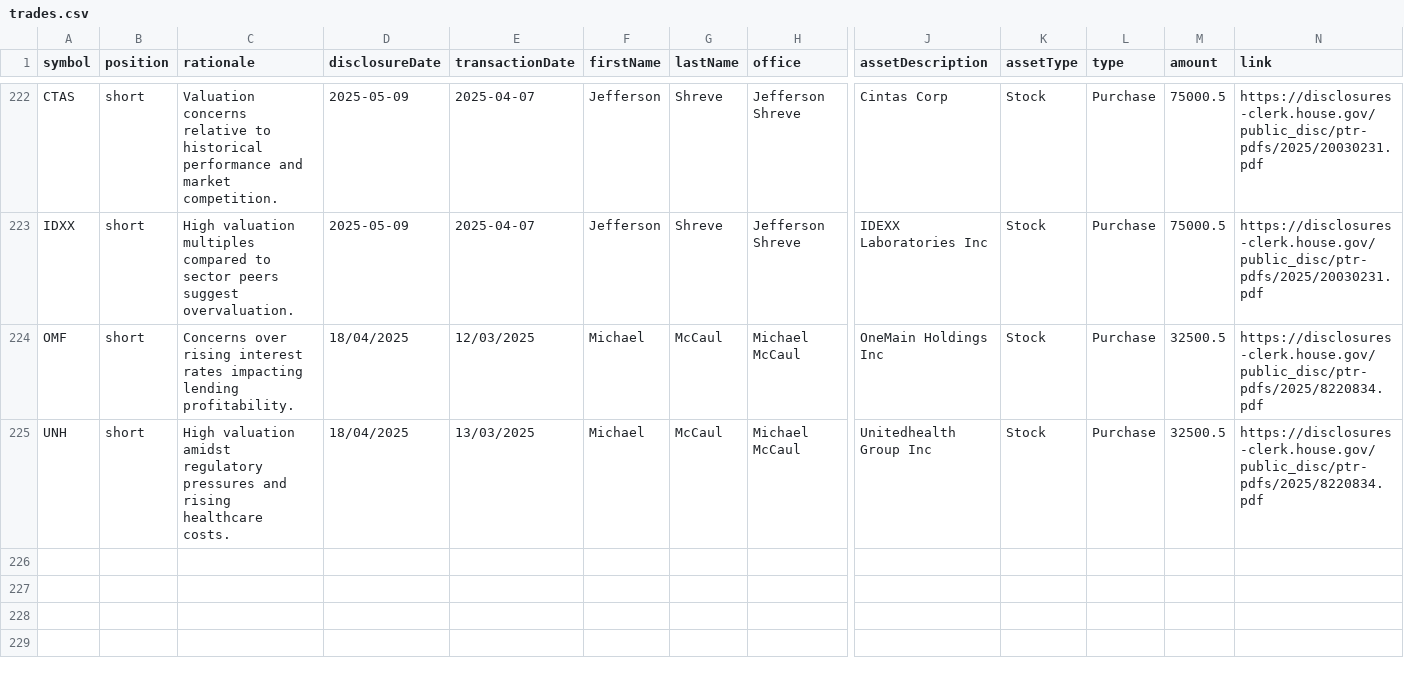
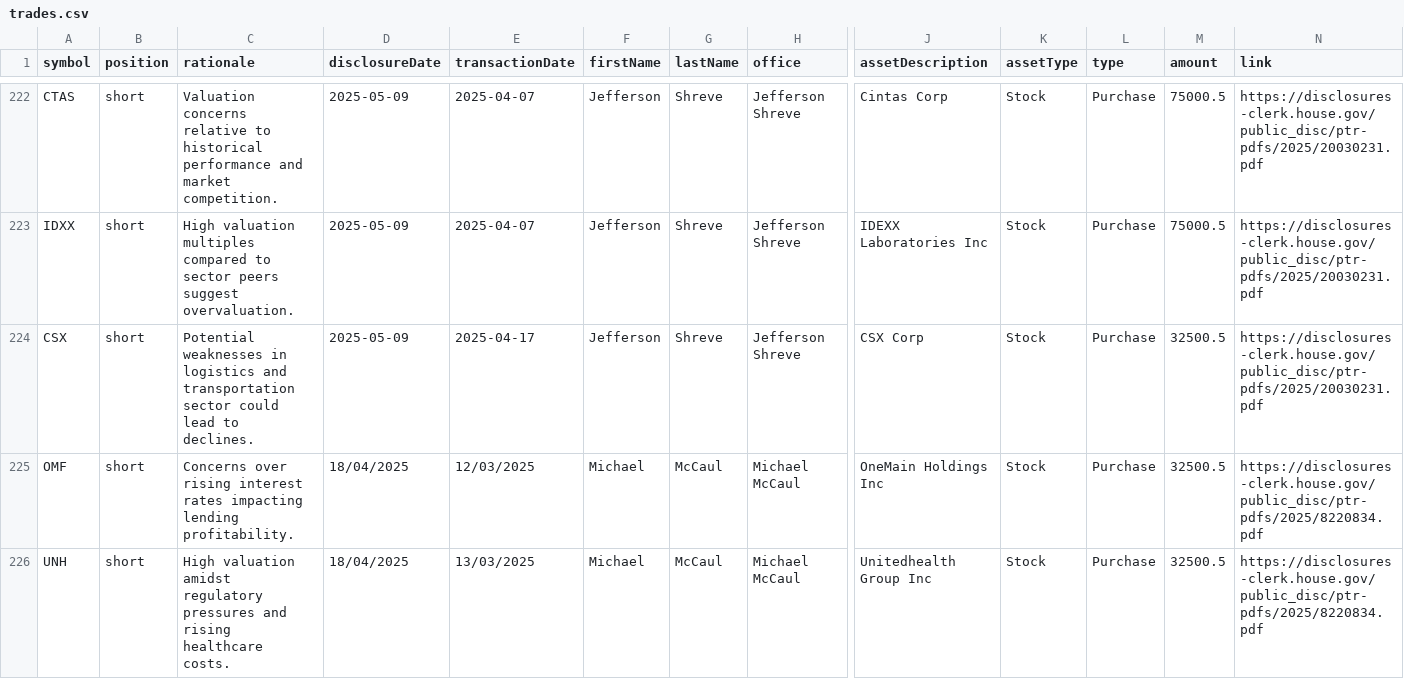
Before and after one commit to jamesgarza73/insider_bot, a CSV file: data/trades.csv, drawn as a sheet; only a part is shown, gaps mark what is left out; rows hold the shown columns only; the diff names each change by its address in the sheet, - before the commit and + after, or states it on an @@ line.

Commit message:
Update trades 2025-05-09 14:44:40.167312

```diff
--- a/data/trades.csv
+++ b/data/trades.csv
+row 224: CSX | short | Potential weaknesses in logistics and transportation sector could lead to declines. | 2025-05-09 | 2025-04-17 | Jefferson | Shreve | Jefferson Shreve | CSX Corp | Stock | Purchase | 32500.5 | https://disclosures-clerk.house.gov/public_disc/ptr-pdfs/2025/20030231.pdf
```
